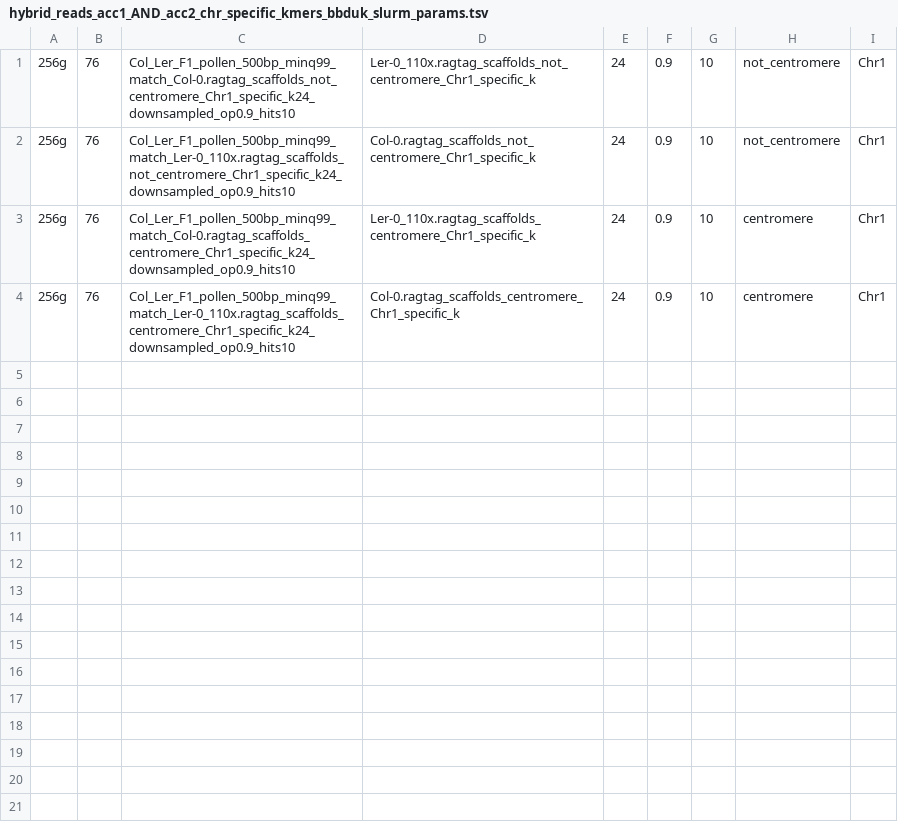
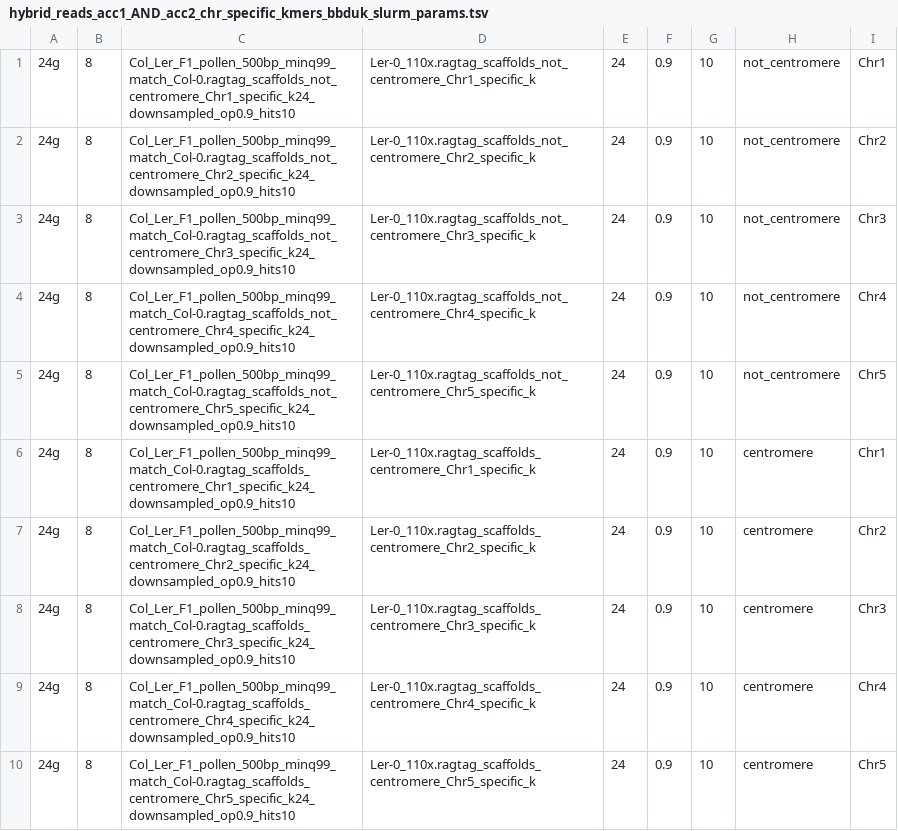
Before and after one commit to ajtock/hpc-work, a TSV file: pancentromere/centromeric_coordinates/nanopore_recomb/chr_specific/slurm_params/hybrid_reads_acc1_AND_acc2_chr_specific_kmers_bbduk_slurm_params.tsv, drawn as a sheet.

Commit message:
chr_specific

```diff
--- a/pancentromere/centromeric_coordinates/nanopore_recomb/chr_specific/slurm_params/hybrid_reads_acc1_AND_acc2_chr_specific_kmers_bbduk_slurm_params.tsv
+++ b/pancentromere/centromeric_coordinates/nanopore_recomb/chr_specific/slurm_params/hybrid_reads_acc1_AND_acc2_chr_specific_kmers_bbduk_slurm_params.tsv
@@ -1,4 +1,10 @@
-256g	76	Col_Ler_F1_pollen_500bp_minq99_match_Col-0.ragtag_scaffolds_not_centromere_Chr1_specific_k24_downsampled_op0.9_hits10	Ler-0_110x.ragtag_scaffolds_not_centromere_Chr1_specific_k	24	0.9	10	not_centromere	Chr1
-256g	76	Col_Ler_F1_pollen_500bp_minq99_match_Ler-0_110x.ragtag_scaffolds_not_centromere_Chr1_specific_k24_downsampled_op0.9_hits10	Col-0.ragtag_scaffolds_not_centromere_Chr1_specific_k	24	0.9	10	not_centromere	Chr1
-256g	76	Col_Ler_F1_pollen_500bp_minq99_match_Col-0.ragtag_scaffolds_centromere_Chr1_specific_k24_downsampled_op0.9_hits10	Ler-0_110x.ragtag_scaffolds_centromere_Chr1_specific_k	24	0.9	10	centromere	Chr1
-256g	76	Col_Ler_F1_pollen_500bp_minq99_match_Ler-0_110x.ragtag_scaffolds_centromere_Chr1_specific_k24_downsampled_op0.9_hits10	Col-0.ragtag_scaffolds_centromere_Chr1_specific_k	24	0.9	10	centromere	Chr1
+24g	8	Col_Ler_F1_pollen_500bp_minq99_match_Col-0.ragtag_scaffolds_not_centromere_Chr1_specific_k24_downsampled_op0.9_hits10	Ler-0_110x.ragtag_scaffolds_not_centromere_Chr1_specific_k	24	0.9	10	not_centromere	Chr1
+24g	8	Col_Ler_F1_pollen_500bp_minq99_match_Col-0.ragtag_scaffolds_not_centromere_Chr2_specific_k24_downsampled_op0.9_hits10	Ler-0_110x.ragtag_scaffolds_not_centromere_Chr2_specific_k	24	0.9	10	not_centromere	Chr2
+24g	8	Col_Ler_F1_pollen_500bp_minq99_match_Col-0.ragtag_scaffolds_not_centromere_Chr3_specific_k24_downsampled_op0.9_hits10	Ler-0_110x.ragtag_scaffolds_not_centromere_Chr3_specific_k	24	0.9	10	not_centromere	Chr3
+24g	8	Col_Ler_F1_pollen_500bp_minq99_match_Col-0.ragtag_scaffolds_not_centromere_Chr4_specific_k24_downsampled_op0.9_hits10	Ler-0_110x.ragtag_scaffolds_not_centromere_Chr4_specific_k	24	0.9	10	not_centromere	Chr4
+24g	8	Col_Ler_F1_pollen_500bp_minq99_match_Col-0.ragtag_scaffolds_not_centromere_Chr5_specific_k24_downsampled_op0.9_hits10	Ler-0_110x.ragtag_scaffolds_not_centromere_Chr5_specific_k	24	0.9	10	not_centromere	Chr5
+24g	8	Col_Ler_F1_pollen_500bp_minq99_match_Col-0.ragtag_scaffolds_centromere_Chr1_specific_k24_downsampled_op0.9_hits10	Ler-0_110x.ragtag_scaffolds_centromere_Chr1_specific_k	24	0.9	10	centromere	Chr1
+24g	8	Col_Ler_F1_pollen_500bp_minq99_match_Col-0.ragtag_scaffolds_centromere_Chr2_specific_k24_downsampled_op0.9_hits10	Ler-0_110x.ragtag_scaffolds_centromere_Chr2_specific_k	24	0.9	10	centromere	Chr2
+24g	8	Col_Ler_F1_pollen_500bp_minq99_match_Col-0.ragtag_scaffolds_centromere_Chr3_specific_k24_downsampled_op0.9_hits10	Ler-0_110x.ragtag_scaffolds_centromere_Chr3_specific_k	24	0.9	10	centromere	Chr3
+24g	8	Col_Ler_F1_pollen_500bp_minq99_match_Col-0.ragtag_scaffolds_centromere_Chr4_specific_k24_downsampled_op0.9_hits10	Ler-0_110x.ragtag_scaffolds_centromere_Chr4_specific_k	24	0.9	10	centromere	Chr4
+24g	8	Col_Ler_F1_pollen_500bp_minq99_match_Col-0.ragtag_scaffolds_centromere_Chr5_specific_k24_downsampled_op0.9_hits10	Ler-0_110x.ragtag_scaffolds_centromere_Chr5_specific_k	24	0.9	10	centromere	Chr5
```
Also changed, not shown: pancentromere/centromeric_coordinates/nanopore_recomb/chr_specific/slurm_params/hybrid_reads_acc_chr_specific_kmers_bbduk_slurm_params.tsv, 3 other files.
